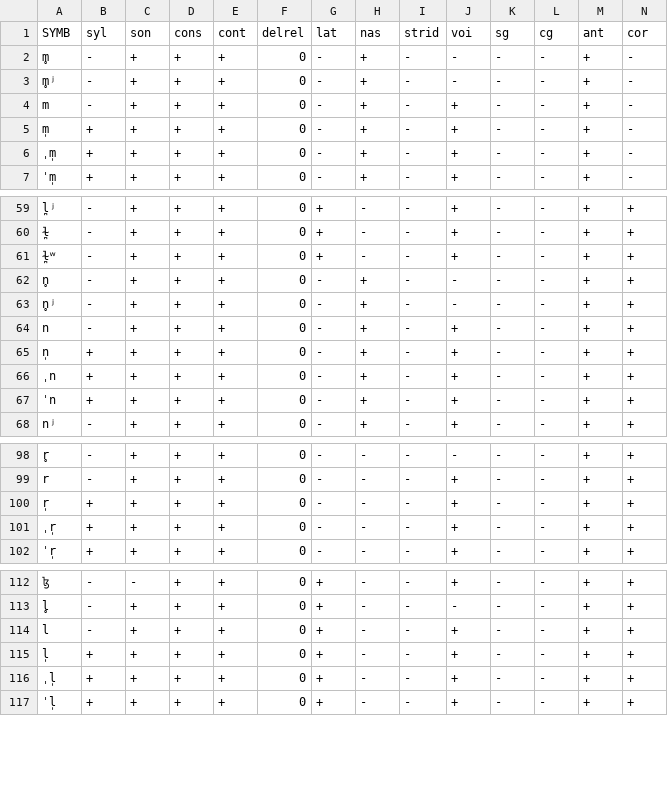
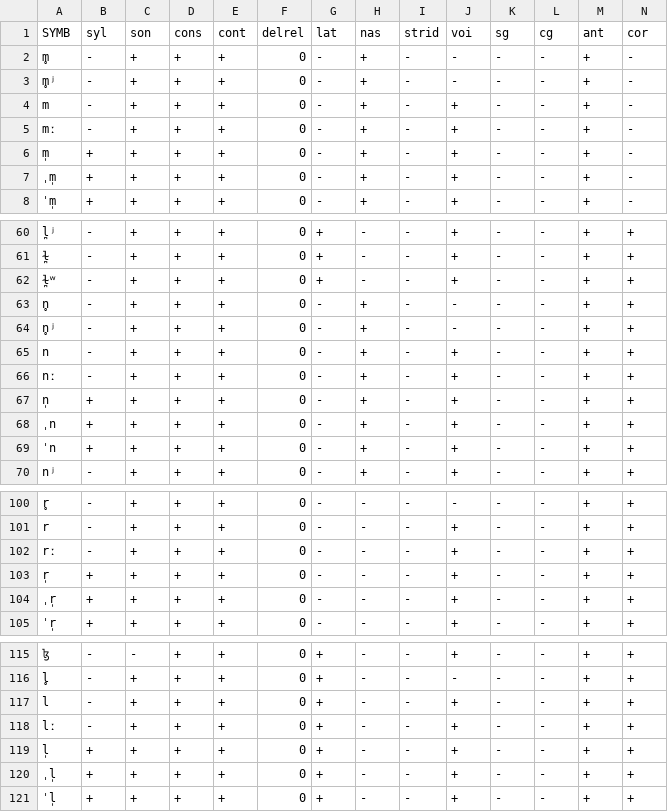
Before and after one commit to clmarr/DiaSim, a CSV file: symbolDefs.csv, drawn as a sheet; only a part is shown, gaps mark what is left out; rows hold the shown columns only; the diff names each change by its address in the sheet, - before the commit and + after, or states it on an @@ line.

```diff
--- a/symbolDefs.csv
+++ b/symbolDefs.csv
+row 5: mː | - | + | + | + | 0 | - | + | - | + | - | - | + | -
+row 66: nː | - | + | + | + | 0 | - | + | - | + | - | - | + | +
+row 102: rː | - | + | + | + | 0 | - | - | - | + | - | - | + | +
+row 118: lː | - | + | + | + | 0 | + | - | - | + | - | - | + | +
```
Also changed, not shown: 3 other files.
